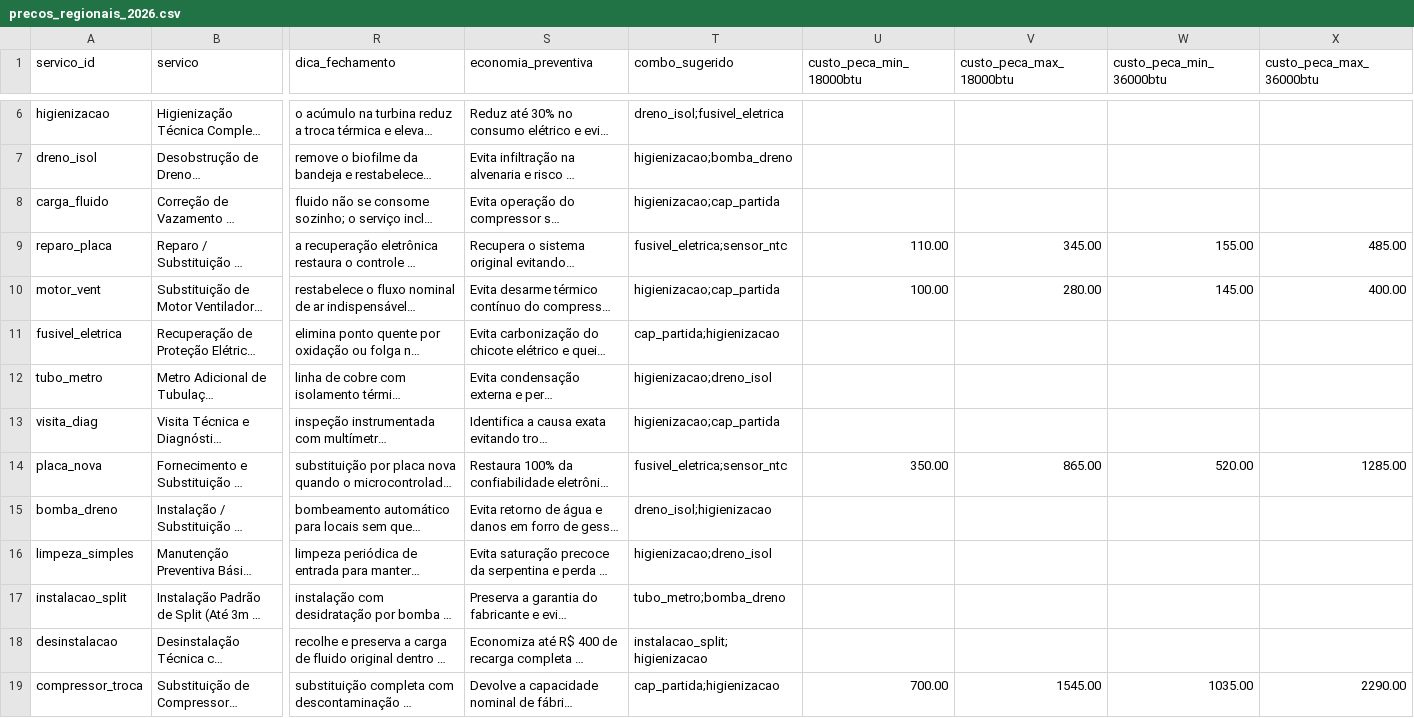
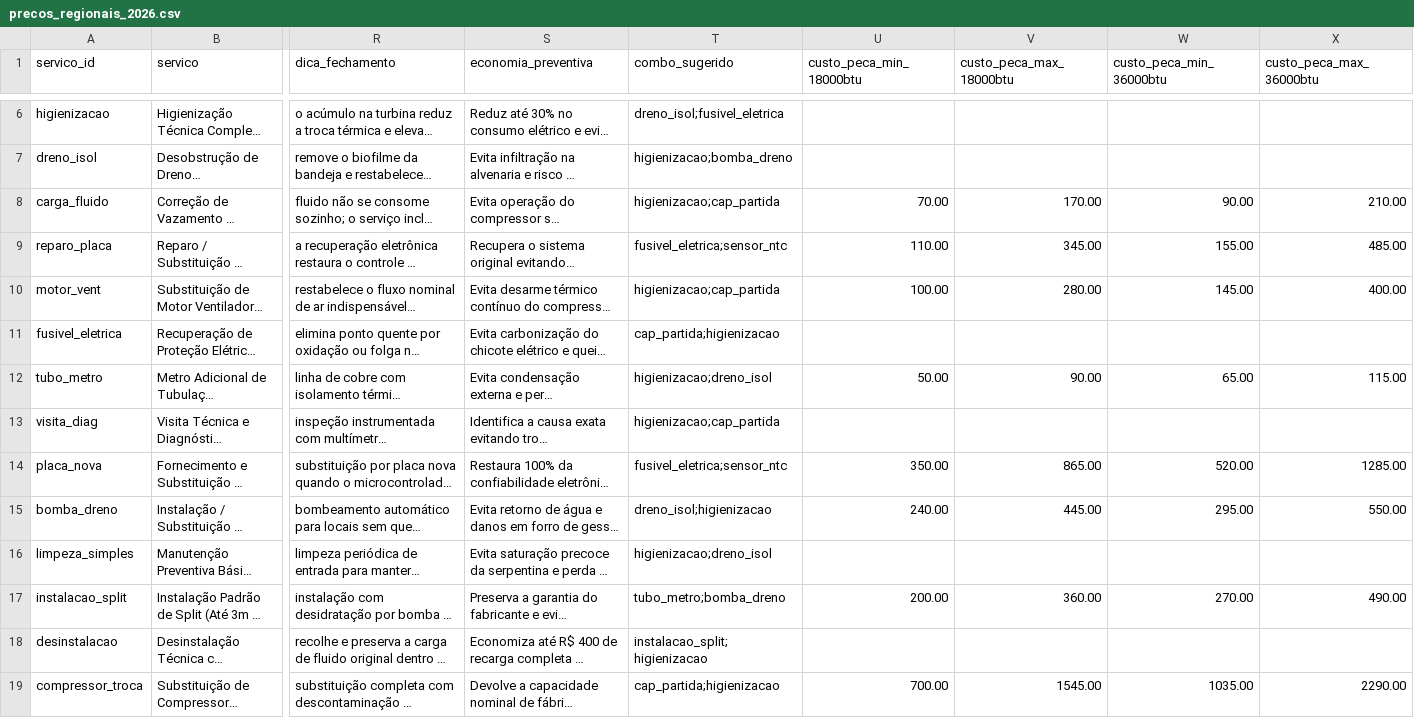
Before and after one commit to svnpedro/gelopro-app, a CSV file: base-tecnica/precos_regionais_2026.csv, drawn as a sheet; only a part is shown, gaps mark what is left out; long unchanged cells end in …; the diff names each change by its address in the sheet, - before the commit and + after, or states it on an @@ line.

```diff
--- a/base-tecnica/precos_regionais_2026.csv
+++ b/base-tecnica/precos_regionais_2026.csv
-U8 (custo_peca_min_18000btu): (empty)
+U8 (custo_peca_min_18000btu): 70.00
-V8 (custo_peca_max_18000btu): (empty)
+V8 (custo_peca_max_18000btu): 170.00
-W8 (custo_peca_min_36000btu): (empty)
+W8 (custo_peca_min_36000btu): 90.00
-X8 (custo_peca_max_36000btu): (empty)
+X8 (custo_peca_max_36000btu): 210.00
-U12 (custo_peca_min_18000btu): (empty)
+U12 (custo_peca_min_18000btu): 50.00
-V12 (custo_peca_max_18000btu): (empty)
+V12 (custo_peca_max_18000btu): 90.00
-W12 (custo_peca_min_36000btu): (empty)
+W12 (custo_peca_min_36000btu): 65.00
-X12 (custo_peca_max_36000btu): (empty)
+X12 (custo_peca_max_36000btu): 115.00
-U15 (custo_peca_min_18000btu): (empty)
+U15 (custo_peca_min_18000btu): 240.00
-V15 (custo_peca_max_18000btu): (empty)
+V15 (custo_peca_max_18000btu): 445.00
-W15 (custo_peca_min_36000btu): (empty)
+W15 (custo_peca_min_36000btu): 295.00
-X15 (custo_peca_max_36000btu): (empty)
+X15 (custo_peca_max_36000btu): 550.00
-U17 (custo_peca_min_18000btu): (empty)
+U17 (custo_peca_min_18000btu): 200.00
-V17 (custo_peca_max_18000btu): (empty)
+V17 (custo_peca_max_18000btu): 360.00
-W17 (custo_peca_min_36000btu): (empty)
+W17 (custo_peca_min_36000btu): 270.00
-X17 (custo_peca_max_36000btu): (empty)
+X17 (custo_peca_max_36000btu): 490.00
```
Also changed, not shown: 1 other file.
